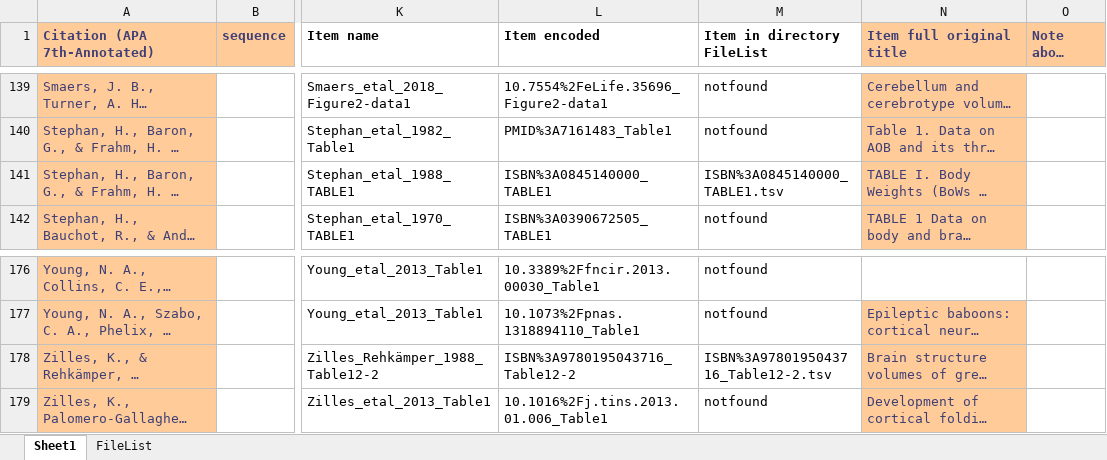
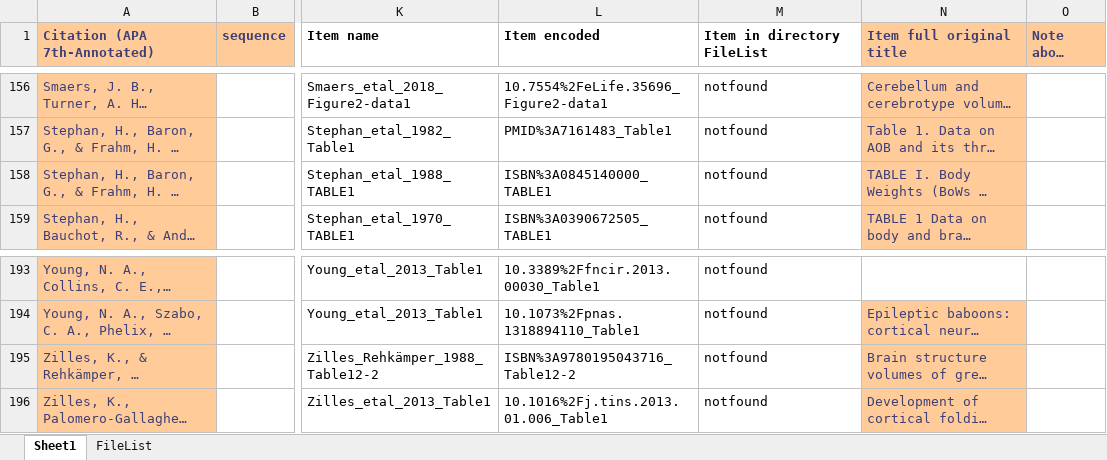
Before and after one commit to miaewindley/Evo-M1-Trait-Data, an Excel workbook: __ReadMe.xlsx, sheet Sheet1, drawn as a sheet; only a part is shown, gaps mark what is left out; long unchanged cells end in …; values as stored, in another font and other column widths than the file's, no borders; addresses are those after the commit; the diff covers the shown part only; the diff names each change by its address in the sheet, - before the commit and + after, or states it on an @@ line.

```diff
--- a/__ReadMe.xlsx (sheet Sheet1)
+++ b/__ReadMe.xlsx (sheet Sheet1)
-M158 (Item in directory FileList): ISBN%3A0845140000_TABLE1.tsv
+M158 (Item in directory FileList): notfound
-M195 (Item in directory FileList): ISBN%3A9780195043716_Table12-2.tsv
+M195 (Item in directory FileList): notfound
```
Also changed, not shown: 17 added rows, 32 edited cells and cell formats elsewhere in this sheet, formulas that keep their value, 48 other files.
